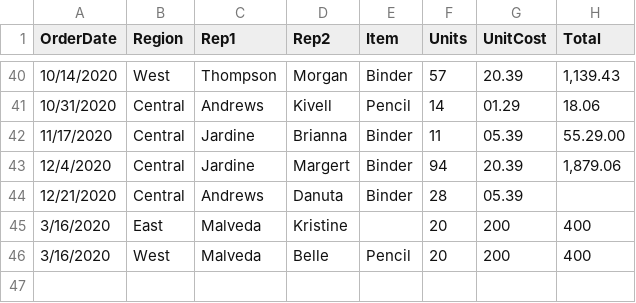
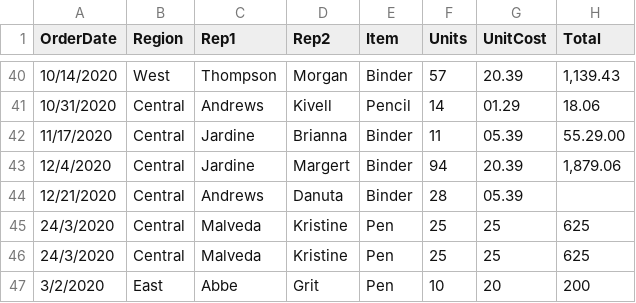
Before and after one commit to KristineMalveda/Objektivering, a CSV file: sample.csv, drawn as a sheet; only a part is shown, gaps mark what is left out; removed rows and columns are numbered as before the commit, all else as after; the diff names each change by its address in the sheet, - before the commit and + after, or states it on an @@ line.

```diff
--- a/sample.csv
+++ b/sample.csv
-row 45: 3/16/2020 | East | Malveda | Kristine |  | 20 | 200 | 400
-row 46: 3/16/2020 | West | Malveda | Belle | Pencil | 20 | 200 | 400
+row 45: 24/3/2020 | Central | Malveda | Kristine | Pen | 25 | 25 | 625
+row 46: 24/3/2020 | Central | Malveda | Kristine | Pen | 25 | 25 | 625
+row 47: 3/2/2020 | East | Abbe | Grit | Pen | 10 | 20 | 200
```
Also changed, not shown: 16 other files.
